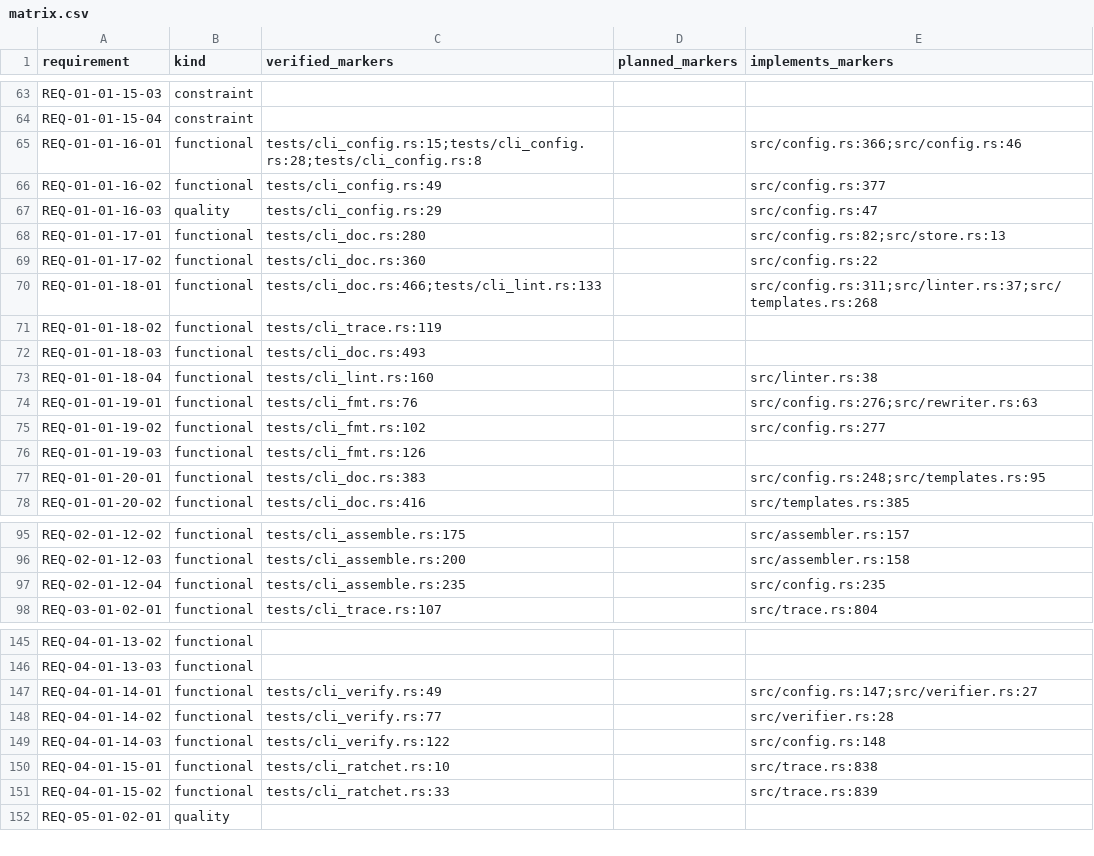
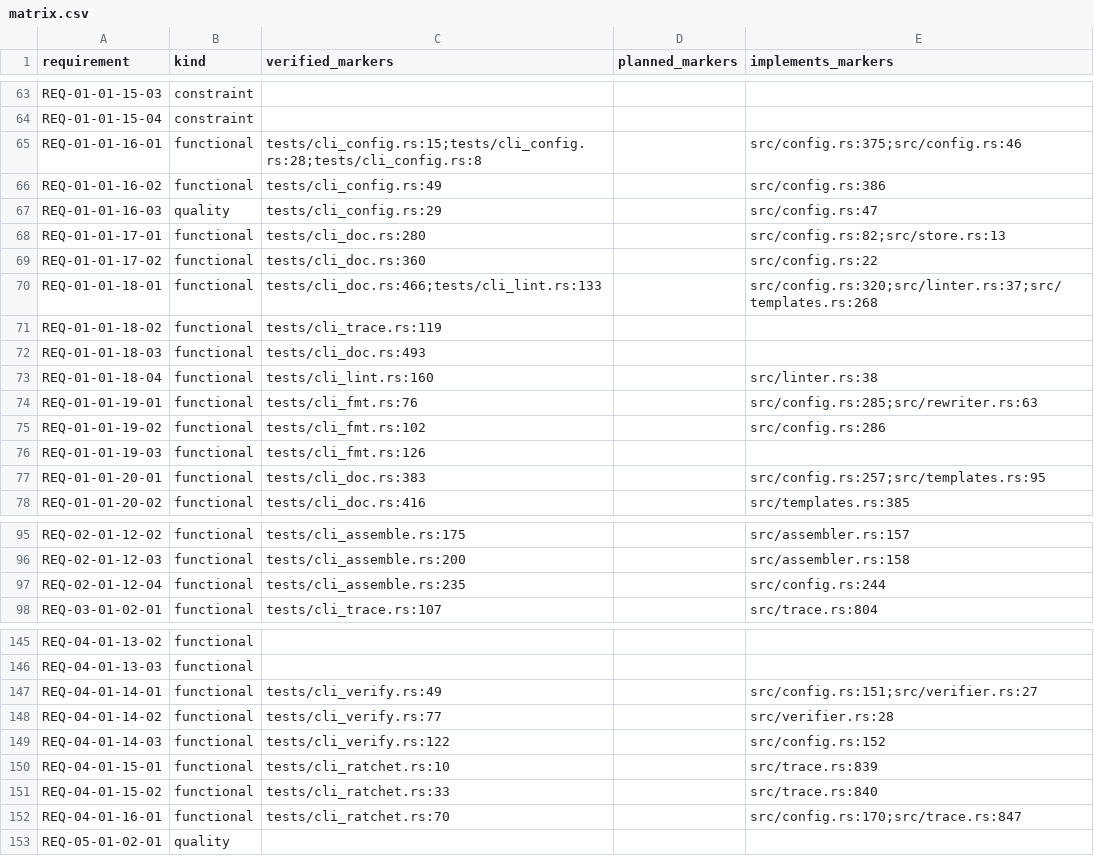
Before and after one commit to HenryCFnord/arqix, a CSV file: docs/en/reports/trace/matrix.csv, drawn as a sheet; only a part is shown, gaps mark what is left out; the diff covers the shown part only.

```diff
--- a/docs/en/reports/trace/matrix.csv
+++ b/docs/en/reports/trace/matrix.csv
@@ -64,4 +64,4 @@ REQ-01-01-15-03,constraint,,,
 REQ-01-01-15-04,constraint,,,
-REQ-01-01-16-01,functional,tests/cli_config.rs:15;tests/cli_config.rs:28;tests/cli_config.rs:8,,src/config.rs:366;src/config.rs:46
-REQ-01-01-16-02,functional,tests/cli_config.rs:49,,src/config.rs:377
+REQ-01-01-16-01,functional,tests/cli_config.rs:15;tests/cli_config.rs:28;tests/cli_config.rs:8,,src/config.rs:375;src/config.rs:46
+REQ-01-01-16-02,functional,tests/cli_config.rs:49,,src/config.rs:386
 REQ-01-01-16-03,quality,tests/cli_config.rs:29,,src/config.rs:47
@@ -69,3 +69,3 @@ REQ-01-01-17-01,functional,tests/cli_doc.rs:280,,src/config.rs:82;src/store.rs:1
 REQ-01-01-17-02,functional,tests/cli_doc.rs:360,,src/config.rs:22
-REQ-01-01-18-01,functional,tests/cli_doc.rs:466;tests/cli_lint.rs:133,,src/config.rs:311;src/linter.rs:37;src/templates.rs:268
+REQ-01-01-18-01,functional,tests/cli_doc.rs:466;tests/cli_lint.rs:133,,src/config.rs:320;src/linter.rs:37;src/templates.rs:268
 REQ-01-01-18-02,functional,tests/cli_trace.rs:119,,
@@ -73,6 +73,6 @@ REQ-01-01-18-03,functional,tests/cli_doc.rs:493,,
 REQ-01-01-18-04,functional,tests/cli_lint.rs:160,,src/linter.rs:38
-REQ-01-01-19-01,functional,tests/cli_fmt.rs:76,,src/config.rs:276;src/rewriter.rs:63
-REQ-01-01-19-02,functional,tests/cli_fmt.rs:102,,src/config.rs:277
+REQ-01-01-19-01,functional,tests/cli_fmt.rs:76,,src/config.rs:285;src/rewriter.rs:63
+REQ-01-01-19-02,functional,tests/cli_fmt.rs:102,,src/config.rs:286
 REQ-01-01-19-03,functional,tests/cli_fmt.rs:126,,
-REQ-01-01-20-01,functional,tests/cli_doc.rs:383,,src/config.rs:248;src/templates.rs:95
+REQ-01-01-20-01,functional,tests/cli_doc.rs:383,,src/config.rs:257;src/templates.rs:95
 REQ-01-01-20-02,functional,tests/cli_doc.rs:416,,src/templates.rs:385
@@ -96,3 +96,3 @@ REQ-02-01-12-02,functional,tests/cli_assemble.rs:175,,src/assembler.rs:157
 REQ-02-01-12-03,functional,tests/cli_assemble.rs:200,,src/assembler.rs:158
-REQ-02-01-12-04,functional,tests/cli_assemble.rs:235,,src/config.rs:235
+REQ-02-01-12-04,functional,tests/cli_assemble.rs:235,,src/config.rs:244
 REQ-03-01-02-01,functional,tests/cli_trace.rs:107,,src/trace.rs:804
@@ -146,7 +146,8 @@ REQ-04-01-13-02,functional,,,
 REQ-04-01-13-03,functional,,,
-REQ-04-01-14-01,functional,tests/cli_verify.rs:49,,src/config.rs:147;src/verifier.rs:27
+REQ-04-01-14-01,functional,tests/cli_verify.rs:49,,src/config.rs:151;src/verifier.rs:27
 REQ-04-01-14-02,functional,tests/cli_verify.rs:77,,src/verifier.rs:28
-REQ-04-01-14-03,functional,tests/cli_verify.rs:122,,src/config.rs:148
-REQ-04-01-15-01,functional,tests/cli_ratchet.rs:10,,src/trace.rs:838
-REQ-04-01-15-02,functional,tests/cli_ratchet.rs:33,,src/trace.rs:839
+REQ-04-01-14-03,functional,tests/cli_verify.rs:122,,src/config.rs:152
+REQ-04-01-15-01,functional,tests/cli_ratchet.rs:10,,src/trace.rs:839
+REQ-04-01-15-02,functional,tests/cli_ratchet.rs:33,,src/trace.rs:840
+REQ-04-01-16-01,functional,tests/cli_ratchet.rs:70,,src/config.rs:170;src/trace.rs:847
 REQ-05-01-02-01,quality,,,
```
Also changed, not shown: 1 edited cell elsewhere in this file, 9 other files.
